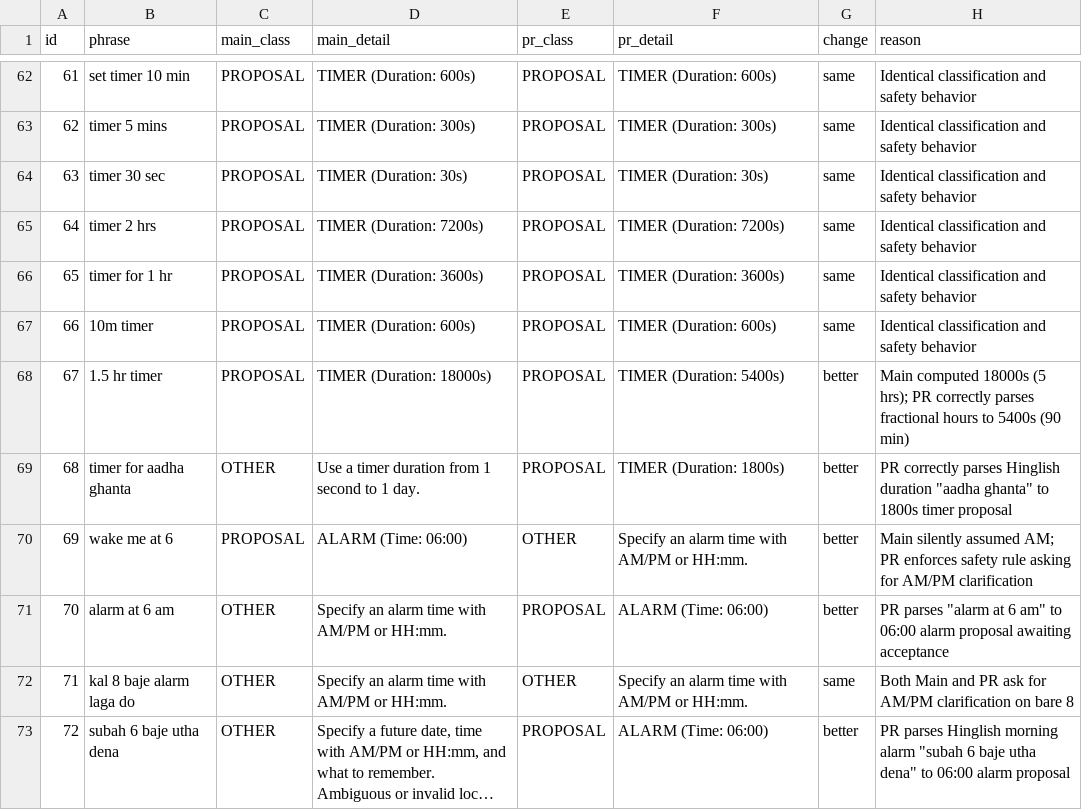
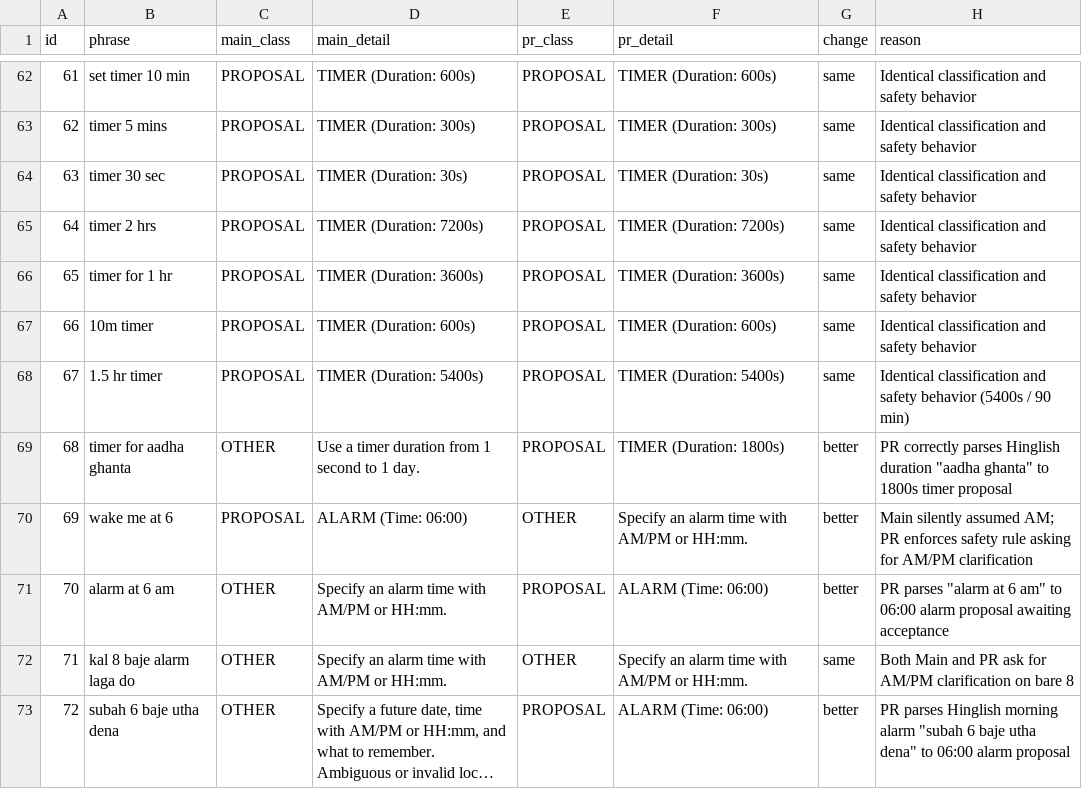
Before and after one commit to raghavkp2006-ux/metis-android-agent, a CSV file: ml/reports/device_run_compare.csv, drawn as a sheet; only a part is shown, gaps mark what is left out; long unchanged cells end in ….

```diff
--- a/ml/reports/device_run_compare.csv
+++ b/ml/reports/device_run_compare.csv
@@ -67,3 +67,3 @@ id,phrase,main_class,main_detail,pr_class,pr_detail,change,reason
 66,10m timer,PROPOSAL,TIMER (Duration: 600s),PROPOSAL,TIMER (Duration: 600s),same,Identical classification and safety behavior
-67,1.5 hr timer,PROPOSAL,TIMER (Duration: 18000s),PROPOSAL,TIMER (Duration: 5400s),better,Main computed 18000s (5 hrs); PR correctly parses fractional hours to 5400s (90 min)
+67,1.5 hr timer,PROPOSAL,TIMER (Duration: 5400s),PROPOSAL,TIMER (Duration: 5400s),same,Identical classification and safety behavior (5400s / 90 min)
 68,timer for aadha ghanta,OTHER,Use a timer duration from 1 second to 1 day.,PROPOSAL,TIMER (Duration: 1800s),better,"PR correctly parses Hinglish duration ""aadha ghanta"" to 1800s timer proposal"
```
Also changed, not shown: ml/reports/device_run_clarification_pr.csv, ml/reports/device_run_main.csv, 11 other files.
